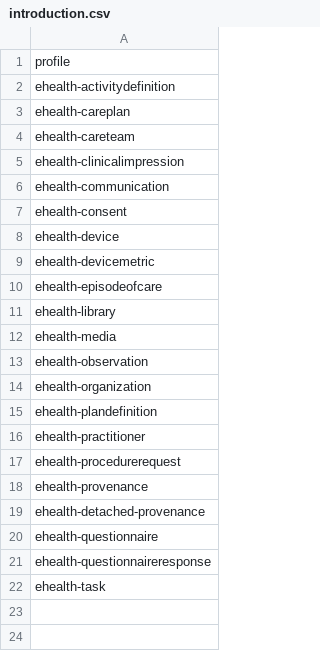
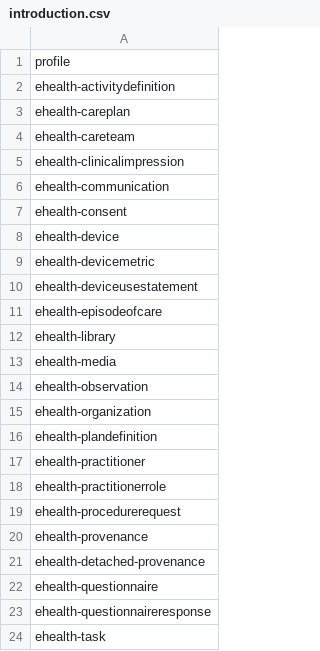
Before and after one commit to fut-infrastructure/implementation-guide, a CSV file: pages/_data/introduction.csv, drawn as a sheet.

Commit message:
Added capability statements for all services + added readded introductions for deviceusestatement and practitionerrole

```diff
--- a/pages/_data/introduction.csv
+++ b/pages/_data/introduction.csv
@@ -9,2 +9,3 @@ ehealth-device
 ehealth-devicemetric
+ehealth-deviceusestatement
 ehealth-episodeofcare
@@ -16,2 +17,3 @@ ehealth-plandefinition
 ehealth-practitioner
+ehealth-practitionerrole
 ehealth-procedurerequest
```
Also changed, not shown: 7 other files.
